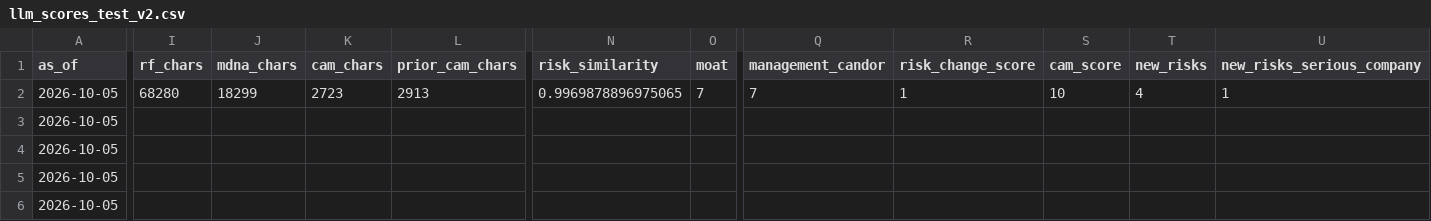
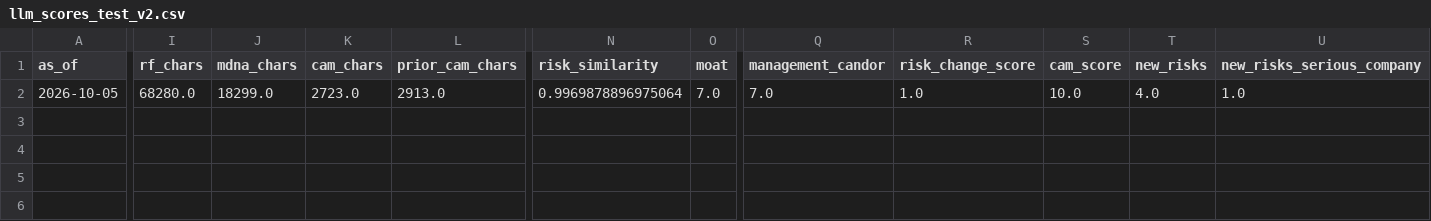
Before and after one commit to jbl2027/value-screener, a CSV file: data/llm_scores_test_v2.csv, drawn as a sheet; only a part is shown, gaps mark what is left out; rows hold the shown columns only; the diff covers the shown part only; the diff names each change by its address in the sheet, - before the commit and + after, or states it on an @@ line.

```diff
--- a/data/llm_scores_test_v2.csv
+++ b/data/llm_scores_test_v2.csv
-I2 (rf_chars): 68280
+I2 (rf_chars): 68280.0
-J2 (mdna_chars): 18299
+J2 (mdna_chars): 18299.0
-K2 (cam_chars): 2723
+K2 (cam_chars): 2723.0
-L2 (prior_cam_chars): 2913
+L2 (prior_cam_chars): 2913.0
-N2 (risk_similarity): 0.9969878896975065
+N2 (risk_similarity): 0.9969878896975064
-O2 (moat): 7
+O2 (moat): 7.0
-Q2 (management_candor): 7
+Q2 (management_candor): 7.0
-R2 (risk_change_score): 1
+R2 (risk_change_score): 1.0
-S2 (cam_score): 10
+S2 (cam_score): 10.0
-T2 (new_risks): 4
+T2 (new_risks): 4.0
-U2 (new_risks_serious_company): 1
+U2 (new_risks_serious_company): 1.0
-row 3: 2026-10-05
-row 4: 2026-10-05
-row 5: 2026-10-05
-row 6: 2026-10-05
```
Also changed, not shown: 7 edited cells elsewhere in this file, 1 other file.
